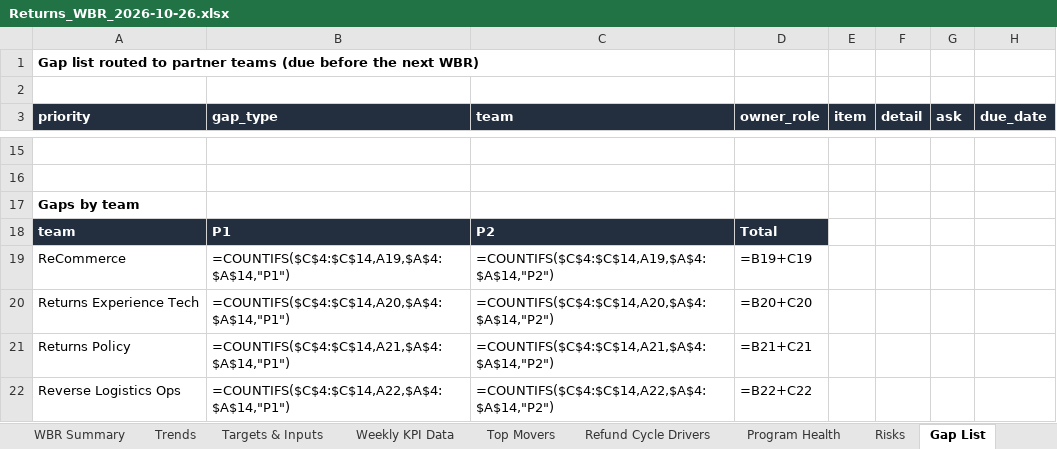
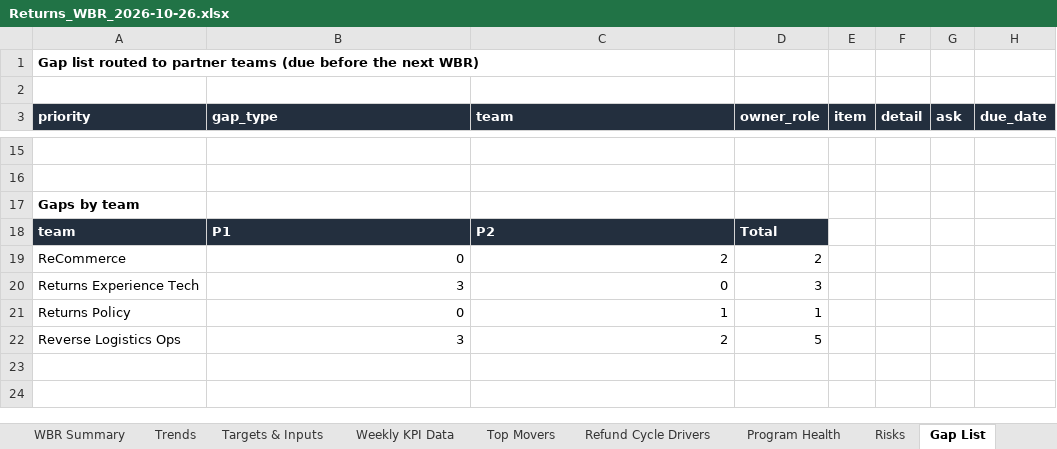
Before and after one commit to omkarvyas7/Data-Analytics-Portfolio, an Excel workbook: Returns-Program-Health-Automated-Reporting/excel/Returns_WBR_2026-10-26.xlsx, sheet Gap List, drawn as a sheet; only a part is shown, gaps mark what is left out; values as stored, in another font and other column widths than the file's, no borders; formulas without a stored value are shown as written; conditional formats not drawn; removed rows and columns are numbered as before the commit, all else as after; the diff names each change by its address in the sheet, - before the commit and + after, or states it on an @@ line.

```diff
--- a/Returns-Program-Health-Automated-Reporting/excel/Returns_WBR_2026-10-26.xlsx (sheet Gap List)
+++ b/Returns-Program-Health-Automated-Reporting/excel/Returns_WBR_2026-10-26.xlsx (sheet Gap List)
-row 19: ReCommerce | =COUNTIFS($C$4:$C$14,A19,$A$4:$A$14,"P1") | =COUNTIFS($C$4:$C$14,A19,$A$4:$A$14,"P2") | =B19+C19
-row 20: Returns Experience Tech | =COUNTIFS($C$4:$C$14,A20,$A$4:$A$14,"P1") | =COUNTIFS($C$4:$C$14,A20,$A$4:$A$14,"P2") | =B20+C20
-row 21: Returns Policy | =COUNTIFS($C$4:$C$14,A21,$A$4:$A$14,"P1") | =COUNTIFS($C$4:$C$14,A21,$A$4:$A$14,"P2") | =B21+C21
-row 22: Reverse Logistics Ops | =COUNTIFS($C$4:$C$14,A22,$A$4:$A$14,"P1") | =COUNTIFS($C$4:$C$14,A22,$A$4:$A$14,"P2") | =B22+C22
+row 19: ReCommerce | 0 | 2 | 2
+row 20: Returns Experience Tech | 3 | 0 | 3
+row 21: Returns Policy | 0 | 1 | 1
+row 22: Reverse Logistics Ops | 3 | 2 | 5
```
Also changed, not shown: sheet WBR Summary, sheet Refund Cycle Drivers, sheet Targets & Inputs, charts or pictures, Are-Action-Movies-More-Successful-for-Disney-/excel/Disney_Genre_Performance.xlsx, Optimizing-Ride-Hailing-Services-Uber/excel/Dispatch_KPI_Model.xlsx, 3 other files.
